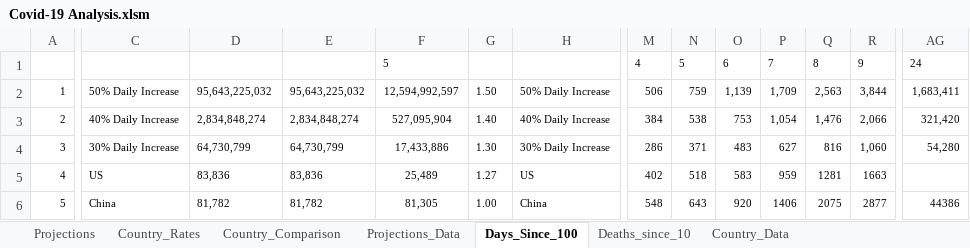
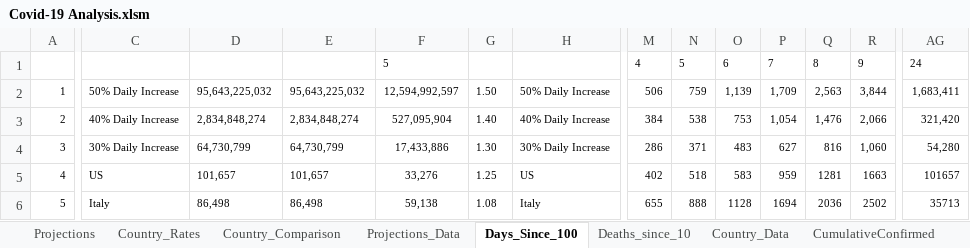
Before and after one commit to achie188/COVID-19, an Excel workbook: Analysis/Covid-19 Analysis.xlsm, sheet Days_Since_100, drawn as a sheet; only a part is shown, gaps mark what is left out; values as stored, in another font and other column widths than the file's, no borders; the diff covers the shown part only; the diff names each change by its address in the sheet, - before the commit and + after, or states it on an @@ line.

```diff
--- a/Analysis/Covid-19 Analysis.xlsm (sheet Days_Since_100)
+++ b/Analysis/Covid-19 Analysis.xlsm (sheet Days_Since_100)
@@ sheet tab unhidden: CumulativeConfirmed @@
-D5: 83,836
+D5: 101,657
-E5: 83,836
+E5: 101,657
-F5: 25,489
+F5: 33,276
-G5: 1.27
+G5: 1.25
-AG5: (empty)
+AG5: 101657
-C6: China
+C6: Italy
-D6: 81,782
+D6: 86,498
-E6: 81,782
+E6: 86,498
-F6: 81,305
+F6: 59,138
-G6: 1.00
+G6: 1.08
-H6: China
+H6: Italy
-M6: 548
+M6: 655
-N6: 643
+N6: 888
-O6: 920
+O6: 1128
-P6: 1406
+P6: 1694
-Q6: 2075
+Q6: 2036
-R6: 2877
+R6: 2502
-AG6: 44386
+AG6: 35713
```
Also changed, not shown: 1486 edited cells elsewhere in this sheet, sheet Projections_Data, sheet Deaths_since_10, sheet Country_Data, sheet Country_Rates, sheet Projections, sheet Country_Comparison, formulas that keep their value, hidden cells, charts or pictures.
